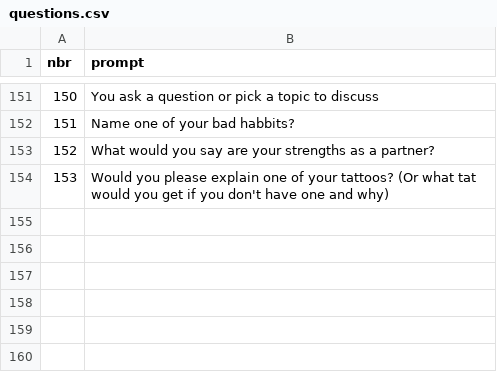
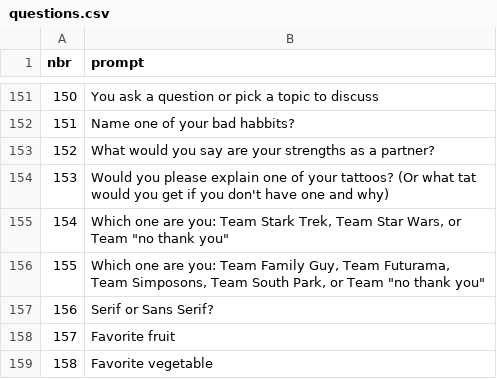
Before and after one commit to trinidadcisneros/trinidadcisneros.github.io, a CSV file: folders/archive/static/data/questions.csv, drawn as a sheet; only a part is shown, gaps mark what is left out; the diff names each change by its address in the sheet, - before the commit and + after, or states it on an @@ line.

Commit message:
update temp archive post

```diff
--- a/folders/archive/static/data/questions.csv
+++ b/folders/archive/static/data/questions.csv
+row 155: 154 | Which one are you: Team Stark Trek, Team Star Wars, or Team "no thank you"
+row 156: 155 | Which one are you: Team Family Guy, Team Futurama, Team Simposons, Team South Park, or Team "no thank you"
+row 157: 156 | Serif or Sans Serif?
+row 158: 157 | Favorite fruit
+row 159: 158 | Favorite vegetable
```
